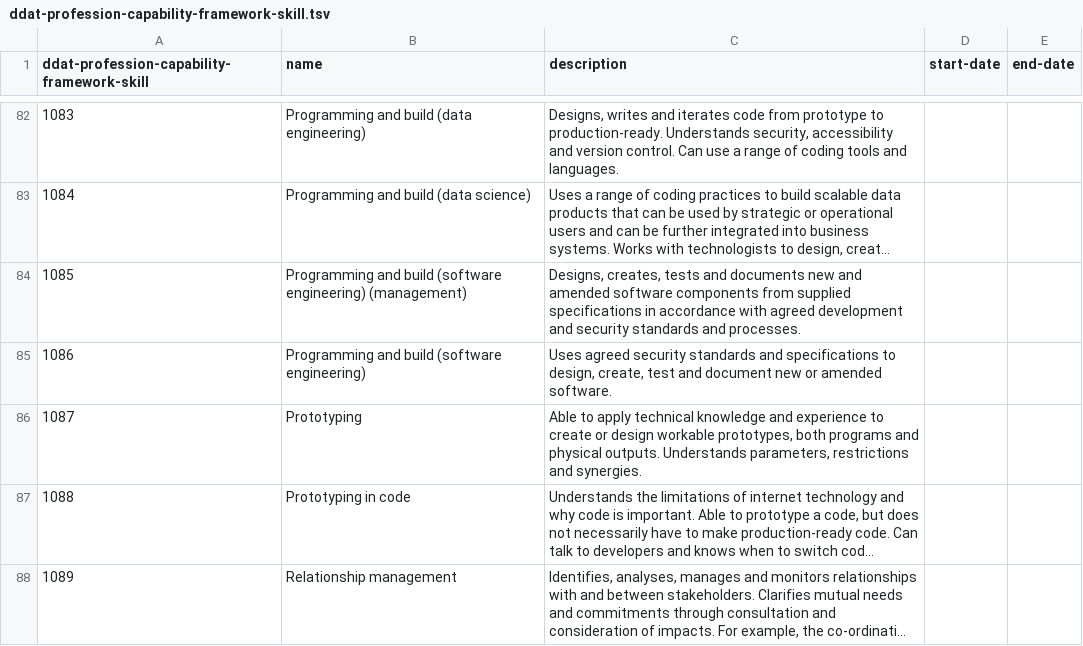
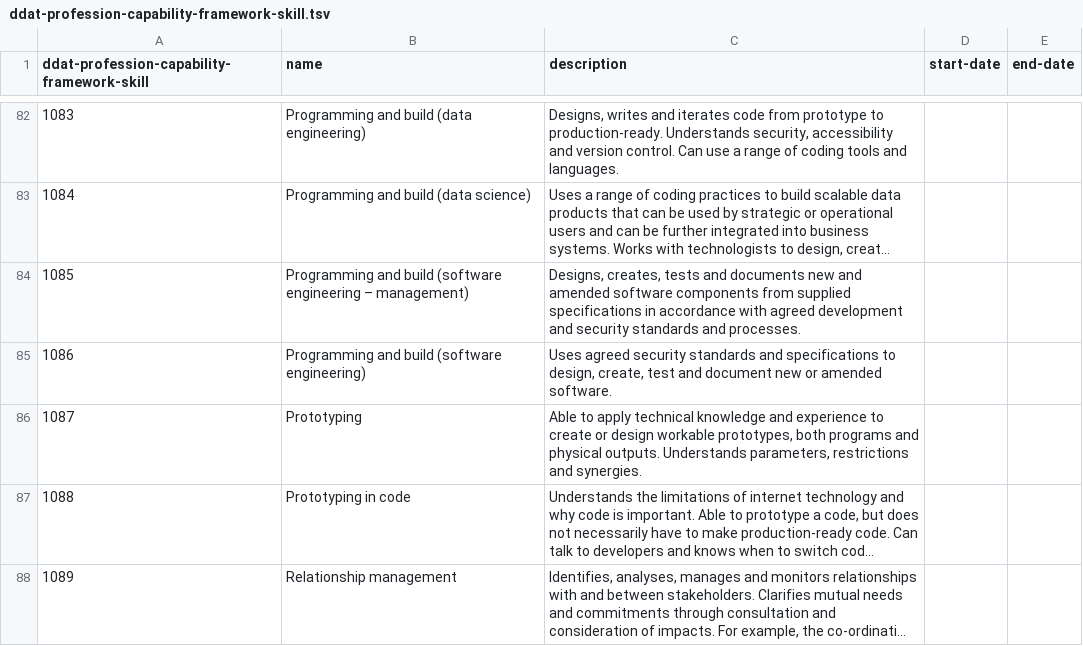
Before and after one commit to openregister/profession-capability-framework-data, a TSV file: data/ddat-profession-capability-framework-skill.tsv, drawn as a sheet; only a part is shown, gaps mark what is left out; long unchanged cells end in …; the diff names each change by its address in the sheet, - before the commit and + after, or states it on an @@ line.

Commit message:
renamed skill from ) ( management to  - management)

```diff
--- a/data/ddat-profession-capability-framework-skill.tsv
+++ b/data/ddat-profession-capability-framework-skill.tsv
-B84 (name): …build (software engineering) (management)
+B84 (name): …build (software engineering – management)
```
